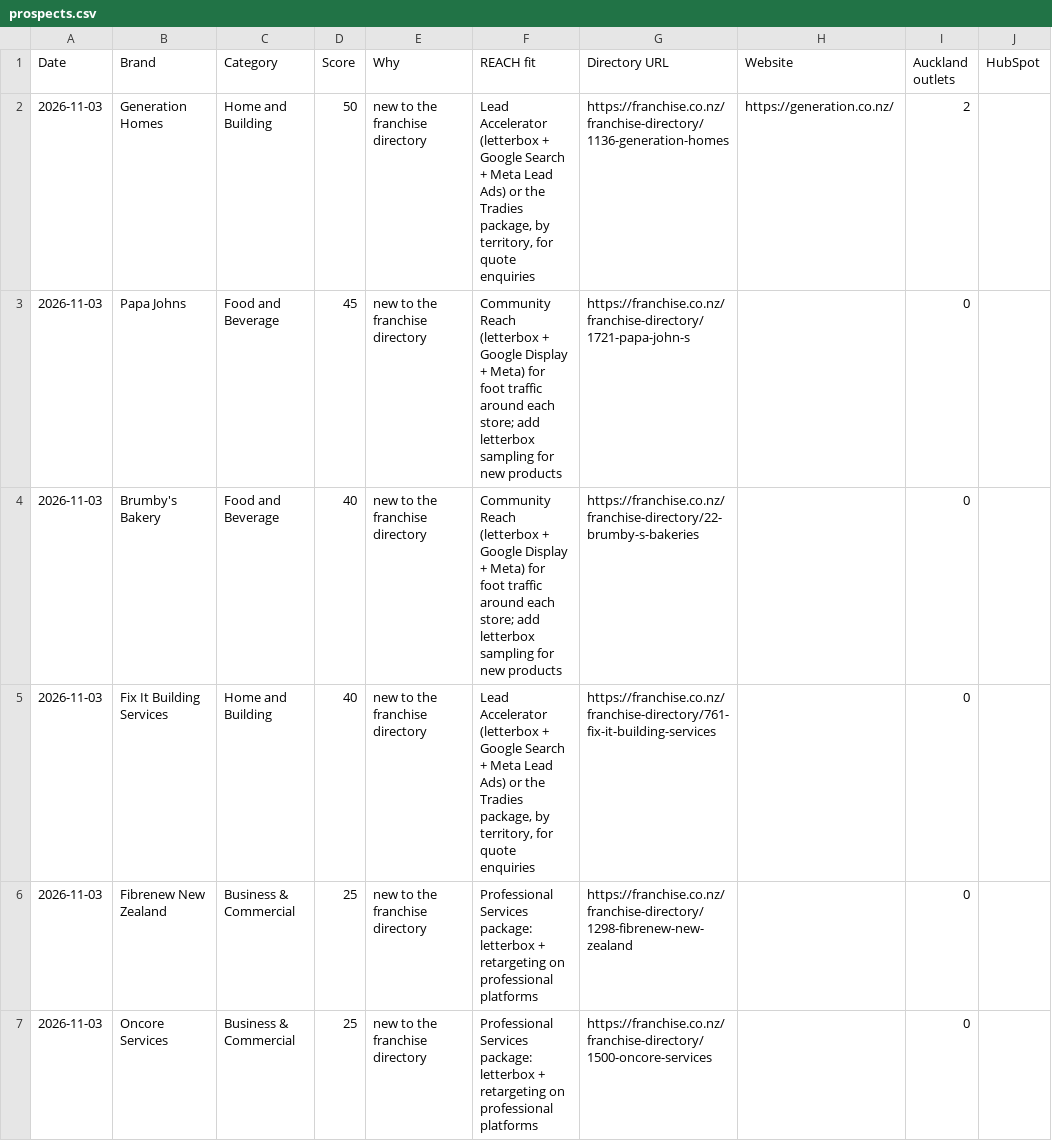
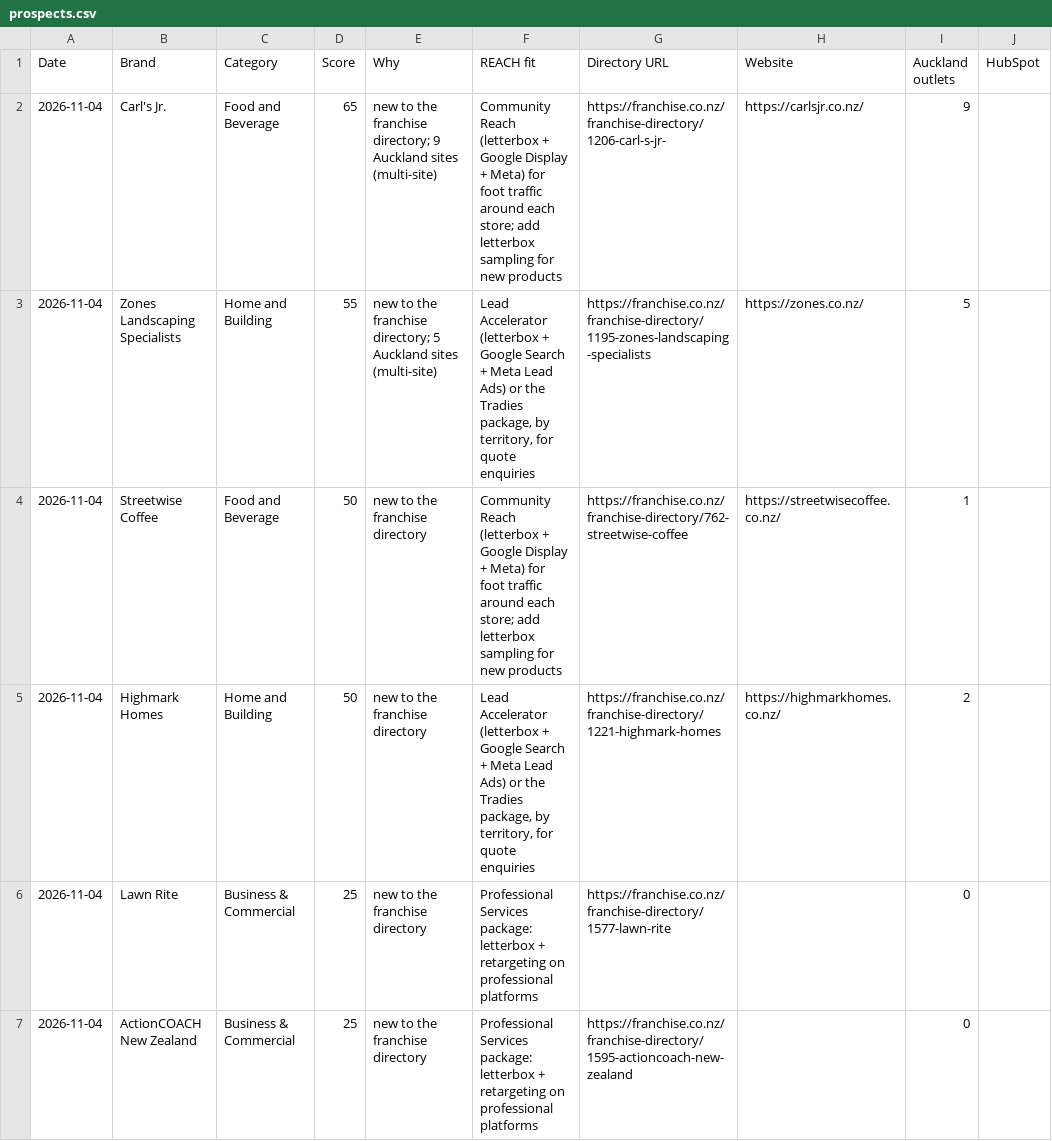
Before and after one commit to mouarg/mouarg, a CSV file: franchise-radar/out/prospects.csv, drawn as a sheet.

```diff
--- a/franchise-radar/out/prospects.csv
+++ b/franchise-radar/out/prospects.csv
@@ -1,7 +1,7 @@
 Date,Brand,Category,Score,Why,REACH fit,Directory URL,Website,Auckland outlets,HubSpot
-2026-11-03,Generation Homes,Home and Building,50,new to the franchise directory,"Lead Accelerator (letterbox + Google Search + Meta Lead Ads) or the Tradies package, by territory, for quote enquiries",https://franchise.co.nz/franchise-directory/1136-generation-homes,https://generation.co.nz/,2,
-2026-11-03,Papa Johns,Food and Beverage,45,new to the franchise directory,Community Reach (letterbox + Google Display + Meta) for foot traffic around each store; add letterbox sampling for new products,https://franchise.co.nz/franchise-directory/1721-papa-john-s,,0,
-2026-11-03,Brumby's Bakery,Food and Beverage,40,new to the franchise directory,Community Reach (letterbox + Google Display + Meta) for foot traffic around each store; add letterbox sampling for new products,https://franchise.co.nz/franchise-directory/22-brumby-s-bakeries,,0,
-2026-11-03,Fix It Building Services,Home and Building,40,new to the franchise directory,"Lead Accelerator (letterbox + Google Search + Meta Lead Ads) or the Tradies package, by territory, for quote enquiries",https://franchise.co.nz/franchise-directory/761-fix-it-building-services,,0,
-2026-11-03,Fibrenew New Zealand,Business & Commercial,25,new to the franchise directory,Professional Services package: letterbox + retargeting on professional platforms,https://franchise.co.nz/franchise-directory/1298-fibrenew-new-zealand,,0,
-2026-11-03,Oncore Services,Business & Commercial,25,new to the franchise directory,Professional Services package: letterbox + retargeting on professional platforms,https://franchise.co.nz/franchise-directory/1500-oncore-services,,0,
+2026-11-04,Carl's Jr.,Food and Beverage,65,new to the franchise directory; 9 Auckland sites (multi-site),Community Reach (letterbox + Google Display + Meta) for foot traffic around each store; add letterbox sampling for new products,https://franchise.co.nz/franchise-directory/1206-carl-s-jr-,https://carlsjr.co.nz/,9,
+2026-11-04,Zones Landscaping Specialists,Home and Building,55,new to the franchise directory; 5 Auckland sites (multi-site),"Lead Accelerator (letterbox + Google Search + Meta Lead Ads) or the Tradies package, by territory, for quote enquiries",https://franchise.co.nz/franchise-directory/1195-zones-landscaping-specialists,https://zones.co.nz/,5,
+2026-11-04,Streetwise Coffee,Food and Beverage,50,new to the franchise directory,Community Reach (letterbox + Google Display + Meta) for foot traffic around each store; add letterbox sampling for new products,https://franchise.co.nz/franchise-directory/762-streetwise-coffee,https://streetwisecoffee.co.nz/,1,
+2026-11-04,Highmark Homes,Home and Building,50,new to the franchise directory,"Lead Accelerator (letterbox + Google Search + Meta Lead Ads) or the Tradies package, by territory, for quote enquiries",https://franchise.co.nz/franchise-directory/1221-highmark-homes,https://highmarkhomes.co.nz/,2,
+2026-11-04,Lawn Rite,Business & Commercial,25,new to the franchise directory,Professional Services package: letterbox + retargeting on professional platforms,https://franchise.co.nz/franchise-directory/1577-lawn-rite,,0,
+2026-11-04,ActionCOACH New Zealand,Business & Commercial,25,new to the franchise directory,Professional Services package: letterbox + retargeting on professional platforms,https://franchise.co.nz/franchise-directory/1595-actioncoach-new-zealand,,0,
```
Also changed, not shown: franchise-radar/out/triggers.csv, 19 other files.
